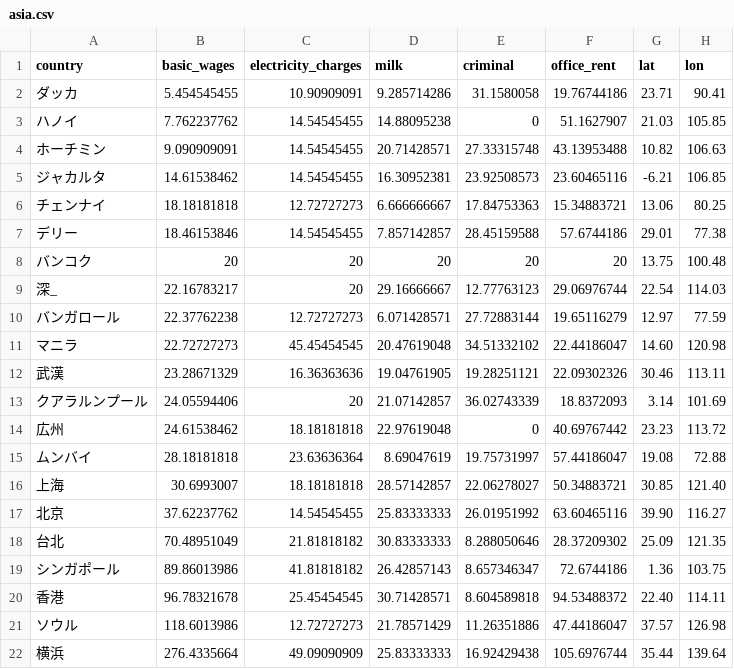
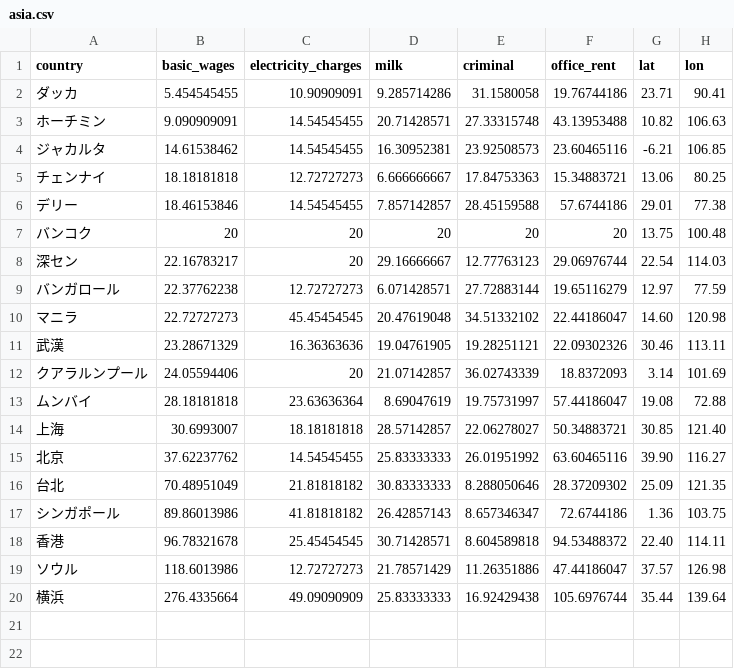
Before and after one commit to D3demo/D3domo, a CSV file: d3akama.yoshimura/asia.csv, drawn as a sheet.

```diff
--- a/d3akama.yoshimura/asia.csv
+++ b/d3akama.yoshimura/asia.csv
@@ -2,3 +2,2 @@ country,basic_wages,electricity_charges,milk,criminal,office_rent,lat,lon
 ダッカ,5.454545455,10.90909091,9.285714286,31.1580058,19.76744186,23.71,90.41
-ハノイ,7.762237762,14.54545455,14.88095238,0,51.1627907,21.03,105.85
 ホーチミン,9.090909091,14.54545455,20.71428571,27.33315748,43.13953488,10.82,106.63
@@ -8,3 +7,3 @@ country,basic_wages,electricity_charges,milk,criminal,office_rent,lat,lon
 バンコク,20,20,20,20,20,13.75,100.48
-深_,22.16783217,20,29.16666667,12.77763123,29.06976744,22.54,114.03
+深セン,22.16783217,20,29.16666667,12.77763123,29.06976744,22.54,114.03
 バンガロール,22.37762238,12.72727273,6.071428571,27.72883144,19.65116279,12.97,77.59
@@ -13,3 +12,2 @@ country,basic_wages,electricity_charges,milk,criminal,office_rent,lat,lon
 クアラルンプール,24.05594406,20,21.07142857,36.02743339,18.8372093,3.14,101.69
-広州,24.61538462,18.18181818,22.97619048,0,40.69767442,23.23,113.72
 ムンバイ,28.18181818,23.63636364,8.69047619,19.75731997,57.44186047,19.08,72.88
```
Also changed, not shown: 6 other files.
